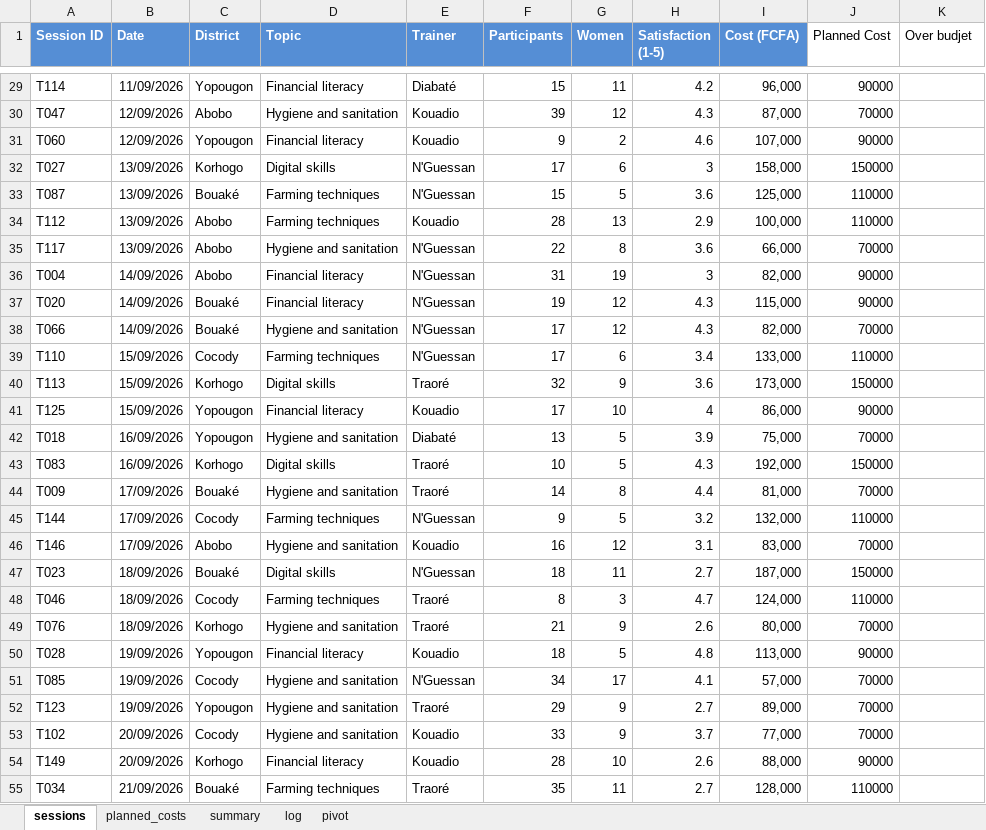
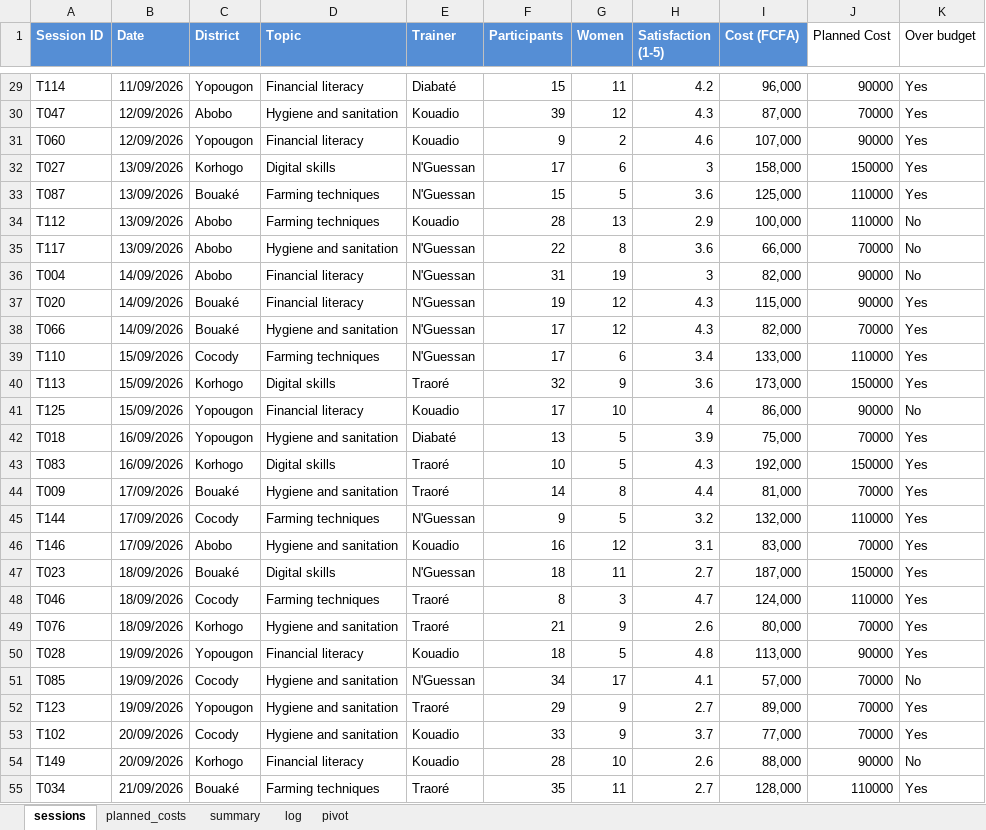
Before and after one commit to Emm0546/ngo_training_data, an Excel workbook: ngo_training_data.xlsx, sheet sessions, drawn as a sheet; only a part is shown, gaps mark what is left out; values as stored, in another font and other column widths than the file's, no borders; the diff covers the shown part only; the diff names each change by its address in the sheet, - before the commit and + after, or states it on an @@ line.

```diff
--- a/ngo_training_data.xlsx (sheet sessions)
+++ b/ngo_training_data.xlsx (sheet sessions)
-K1: Over budjet
+K1: Over budget
-K29:K33 (Over budget): (empty)
+K29:K33 (Over budget): Yes
-K34:K36 (Over budget): (empty)
+K34:K36 (Over budget): No
-K37:K40 (Over budget): (empty)
+K37:K40 (Over budget): Yes
-K41 (Over budget): (empty)
+K41 (Over budget): No
-K42:K50 (Over budget): (empty)
+K42:K50 (Over budget): Yes
-K51 (Over budget): (empty)
+K51 (Over budget): No
-K52:K53 (Over budget): (empty)
+K52:K53 (Over budget): Yes
-K54 (Over budget): (empty)
+K54 (Over budget): No
-K55 (Over budget): (empty)
+K55 (Over budget): Yes
```
Also changed, not shown: 123 edited cells elsewhere in this sheet, sheet summary.
